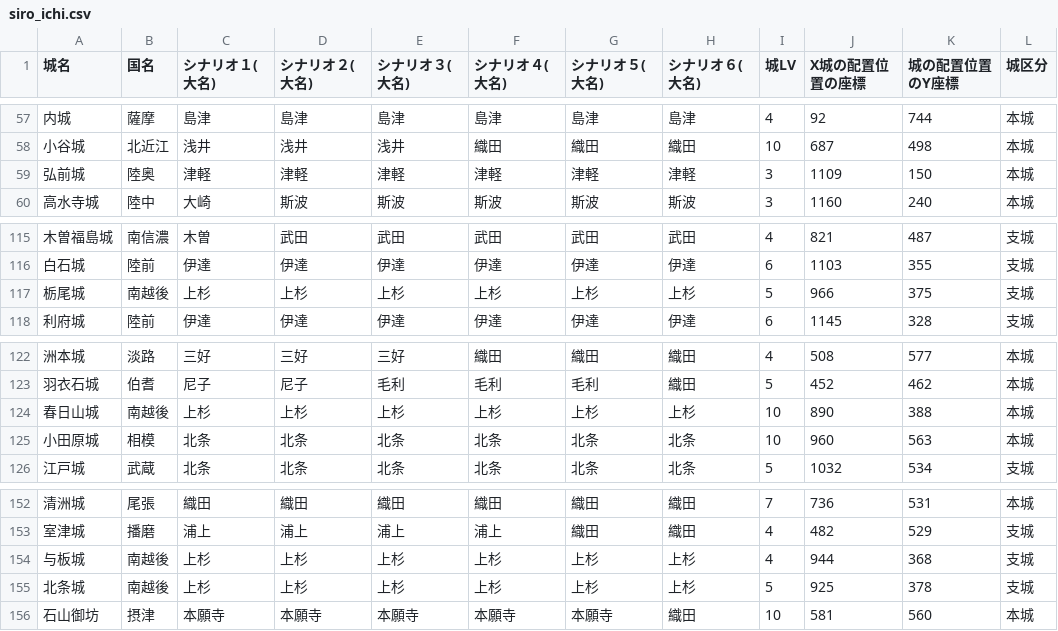
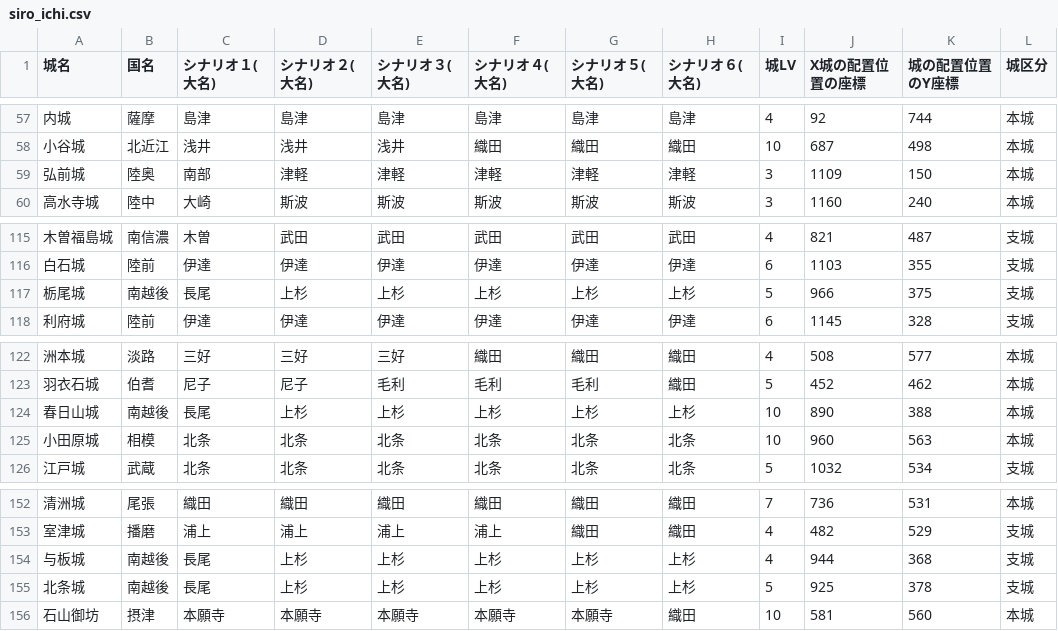
Before and after one commit to hifukasawa77-lgtm/main, a CSV file: siro_ichi.csv, drawn as a sheet; only a part is shown, gaps mark what is left out; the diff names each change by its address in the sheet, - before the commit and + after, or states it on an @@ line.

```diff
--- a/siro_ichi.csv
+++ b/siro_ichi.csv
-C59 (シナリオ１(大名)): 津軽
+C59 (シナリオ１(大名)): 南部
-C117 (シナリオ１(大名)): 上杉
+C117 (シナリオ１(大名)): 長尾
-C124 (シナリオ１(大名)): 上杉
+C124 (シナリオ１(大名)): 長尾
-C154:C155 (シナリオ１(大名)): 上杉
+C154:C155 (シナリオ１(大名)): 長尾
```
Also changed, not shown: force_list.csv, 2 other files.
